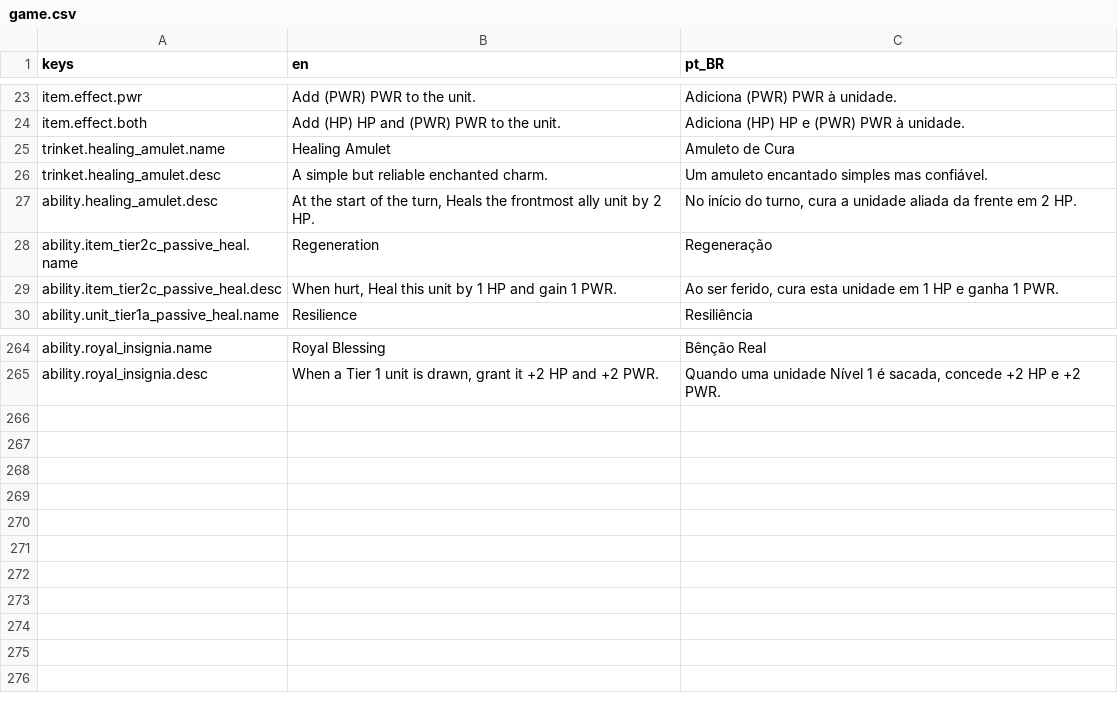
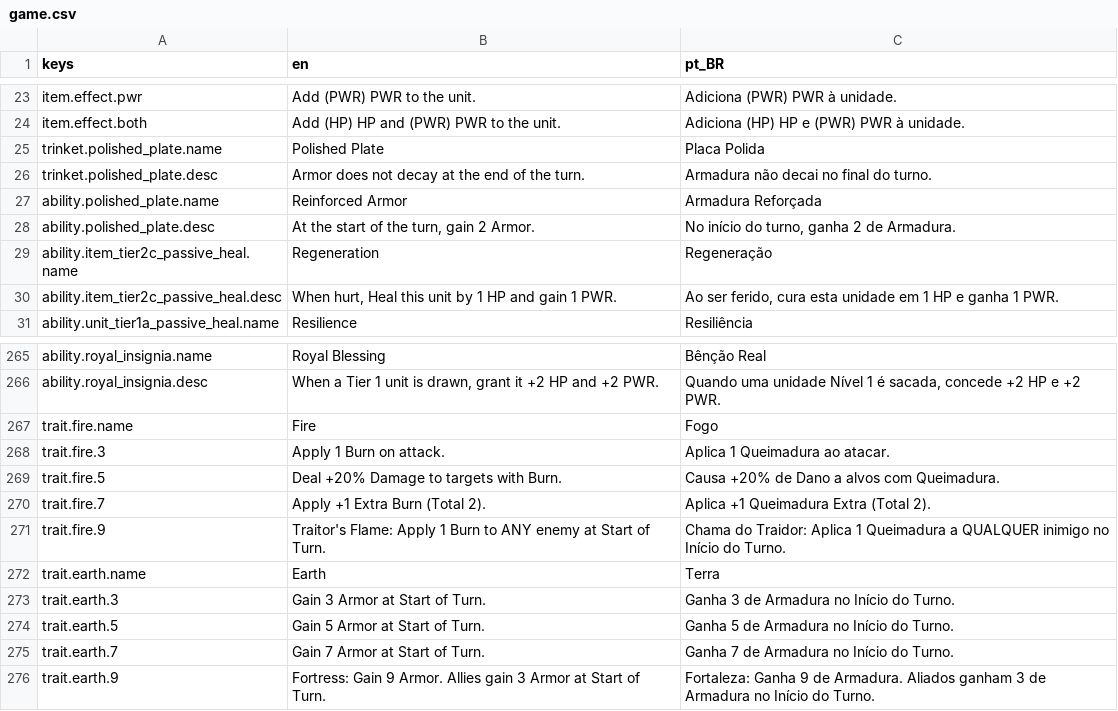
Before and after one commit to OVagamundo/Flashcard-Heroes, a CSV file: localization/game.csv, drawn as a sheet; only a part is shown, gaps mark what is left out; removed rows and columns are numbered as before the commit, all else as after; the diff names each change by its address in the sheet, - before the commit and + after, or states it on an @@ line.

Commit message:
Traits expanded and working!

```diff
--- a/localization/game.csv
+++ b/localization/game.csv
-row 25: trinket.healing_amulet.name | Healing Amulet | Amuleto de Cura
-row 26: trinket.healing_amulet.desc | A simple but reliable enchanted charm. | Um amuleto encantado simples mas confiável.
-row 27: ability.healing_amulet.desc | At the start of the turn, Heals the frontmost ally unit by 2 HP. | No início do turno, cura a unidade aliada da frente em 2 HP.
+row 25: trinket.polished_plate.name | Polished Plate | Placa Polida
+row 26: trinket.polished_plate.desc | Armor does not decay at the end of the turn. | Armadura não decai no final do turno.
+row 27: ability.polished_plate.name | Reinforced Armor | Armadura Reforçada
+row 28: ability.polished_plate.desc | At the start of the turn, gain 2 Armor. | No início do turno, ganha 2 de Armadura.
+row 267: trait.fire.name | Fire | Fogo
+row 268: trait.fire.3 | Apply 1 Burn on attack. | Aplica 1 Queimadura ao atacar.
+row 269: trait.fire.5 | Deal +20% Damage to targets with Burn. | Causa +20% de Dano a alvos com Queimadura.
+row 270: trait.fire.7 | Apply +1 Extra Burn (Total 2). | Aplica +1 Queimadura Extra (Total 2).
+row 271: trait.fire.9 | Traitor's Flame: Apply 1 Burn to ANY enemy at Start of Turn. | Chama do Traidor: Aplica 1 Queimadura a QUALQUER inimigo no Início do Turno.
+row 272: trait.earth.name | Earth | Terra
+row 273: trait.earth.3 | Gain 3 Armor at Start of Turn. | Ganha 3 de Armadura no Início do Turno.
+row 274: trait.earth.5 | Gain 5 Armor at Start of Turn. | Ganha 5 de Armadura no Início do Turno.
+row 275: trait.earth.7 | Gain 7 Armor at Start of Turn. | Ganha 7 de Armadura no Início do Turno.
+row 276: trait.earth.9 | Fortress: Gain 9 Armor. Allies gain 3 Armor at Start of Turn. | Fortaleza: Ganha 9 de Armadura. Aliados ganham 3 de Armadura no Início do Turno.
```
Also changed, not shown: 17 other files.
